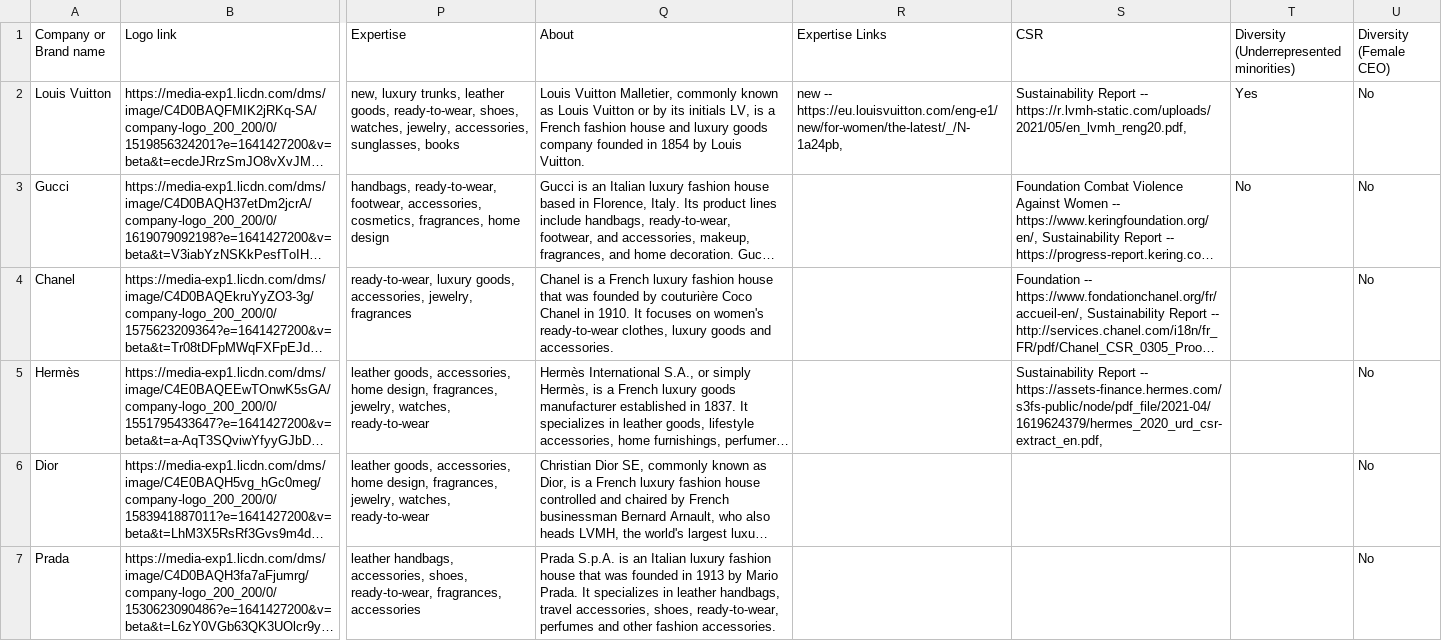
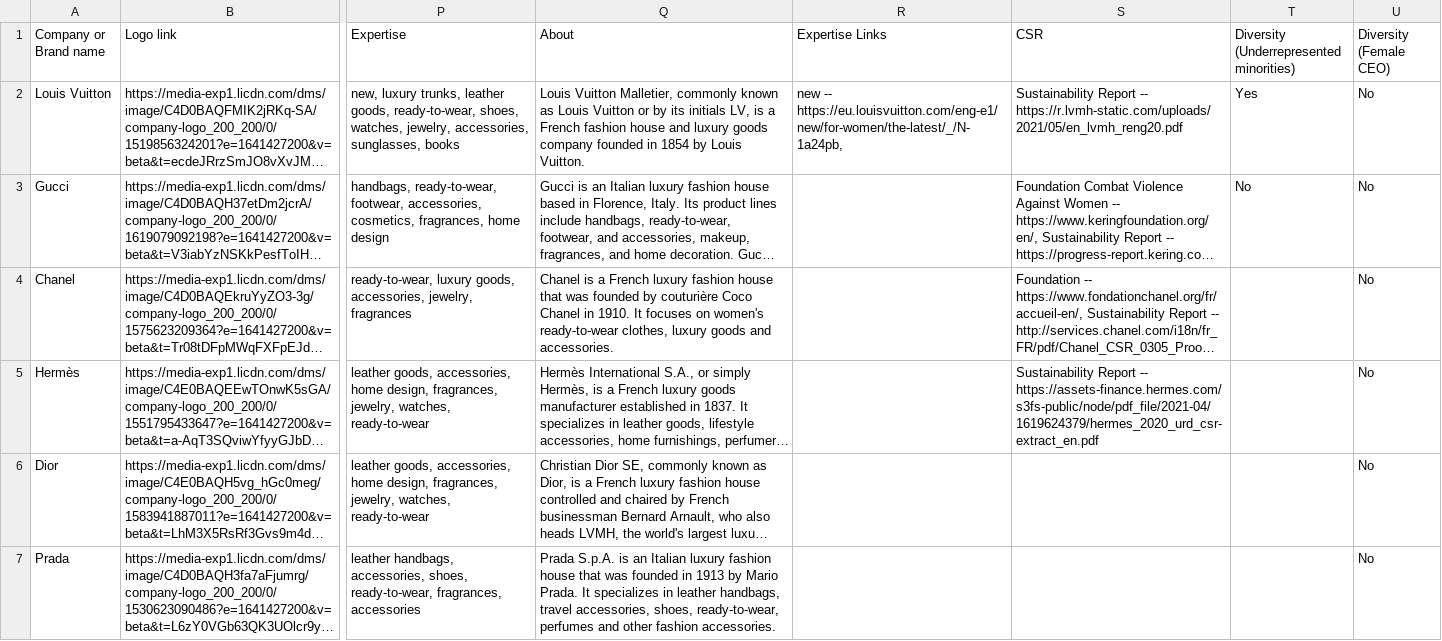
Before and after one commit to thejijoju/similo, a CSV file: pages/api/admin/companies/import/companies.csv, drawn as a sheet; only a part is shown, gaps mark what is left out; long unchanged cells end in …; the diff names each change by its address in the sheet, - before the commit and + after, or states it on an @@ line.

```diff
--- a/pages/api/admin/companies/import/companies.csv
+++ b/pages/api/admin/companies/import/companies.csv
-S2 (CSR): …Report -- https://r.lvmh-static.com/uploads/2021/05/en_lvmh_reng20.pdf,
+S2 (CSR): …Report -- https://r.lvmh-static.com/uploads/2021/05/en_lvmh_reng20.pdf
-S5 (CSR): …Report -- https://assets-finance.hermes.com/s3fs-public/node/pdf_file/2021-04/1619624379/hermes_2020_urd_csr-extract_en.pdf,
+S5 (CSR): …Report -- https://assets-finance.hermes.com/s3fs-public/node/pdf_file/2021-04/1619624379/hermes_2020_urd_csr-extract_en.pdf
```
Also changed, not shown: 5 other files.
